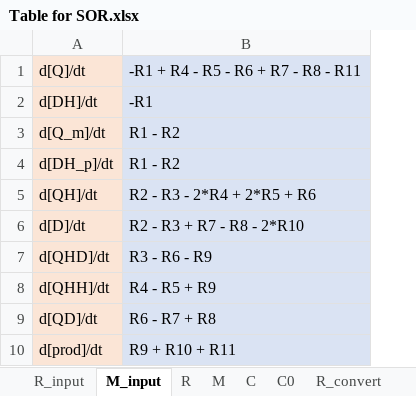
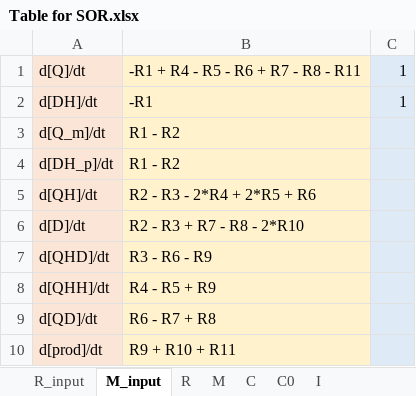
Before and after one commit to EnglishBeach/COMSOL_polymers, an Excel workbook: Comsol/Task/Table for SOR.xlsx, sheet M_input, drawn as a sheet; values as stored, in another font and other column widths than the file's, no borders; the diff names each change by its address in the sheet, - before the commit and + after, or states it on an @@ line.

```diff
--- a/Comsol/Task/Table for SOR.xlsx (sheet M_input)
+++ b/Comsol/Task/Table for SOR.xlsx (sheet M_input)
+sheet tab: I
+column C, rows 1-2: 1 | 1
-B1:B10 fill: #DAE3F3
+B1:B10 fill: #FFF2CC
```
Also changed, not shown: sheet C0, sheet C, sheet R_input, sheet R_convert, sheet M, other sheet tabs, formulas that keep their value, 2 other files.
